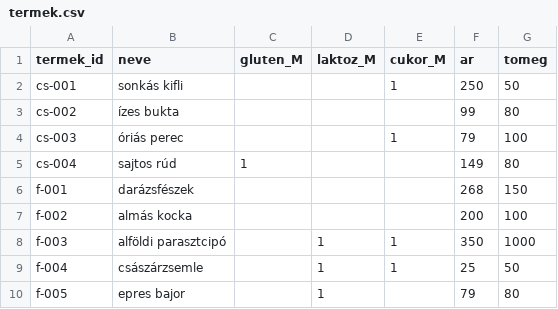
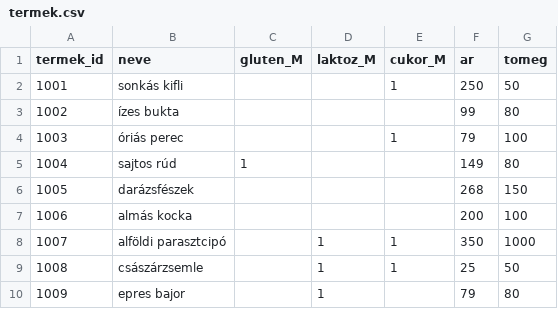
Before and after one commit to karasze/pekseg, a CSV file: mySQL/tablak_CSV/termek.csv, drawn as a sheet.

```diff
--- a/mySQL/tablak_CSV/termek.csv
+++ b/mySQL/tablak_CSV/termek.csv
@@ -1,10 +1,10 @@
 termek_id,neve,gluten_M,laktoz_M,cukor_M,ar,tomeg
-cs-001,sonkás kifli,,,1,250,50
-cs-002,ízes bukta,,,,99,80
-cs-003,óriás perec,,,1,79,100
-cs-004,sajtos rúd,1,,,149,80
-f-001,darázsfészek,,,,268,150
-f-002,almás kocka,,,,200,100
-f-003,alföldi parasztcipó,,1,1,350,1000
-f-004,császárzsemle,,1,1,25,50
-f-005,epres bajor,,1,,79,80
+1001,sonkás kifli,,,1,250,50
+1002,ízes bukta,,,,99,80
+1003,óriás perec,,,1,79,100
+1004,sajtos rúd,1,,,149,80
+1005,darázsfészek,,,,268,150
+1006,almás kocka,,,,200,100
+1007,alföldi parasztcipó,,1,1,350,1000
+1008,császárzsemle,,1,1,25,50
+1009,epres bajor,,1,,79,80
```
Also changed, not shown: 1 other file.
